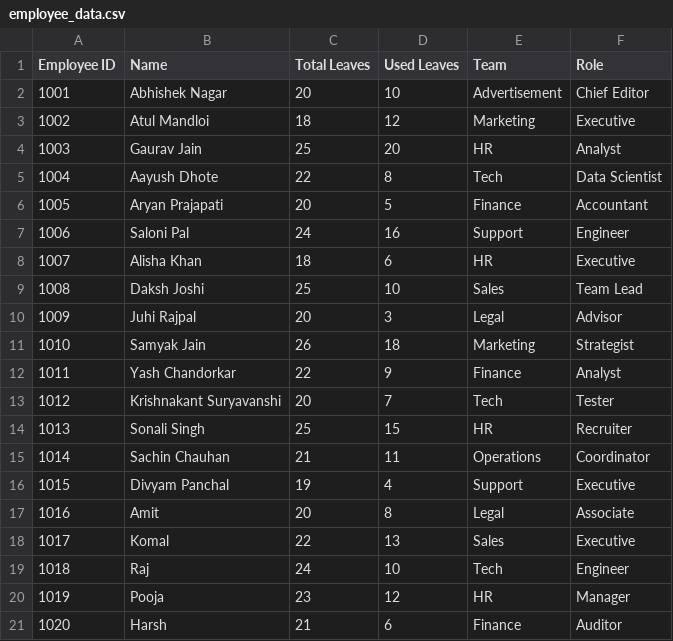
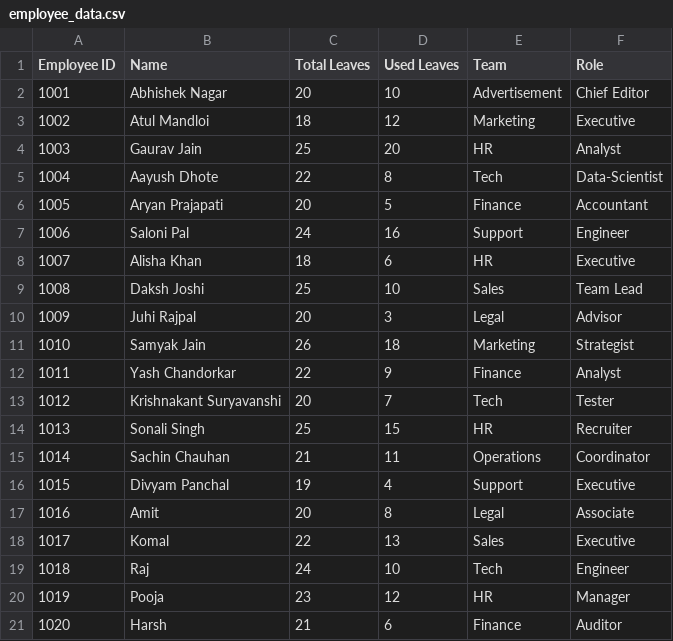
Before and after one commit to aayushdhote/Ai-Leave-Request-Bot, a CSV file: employee_data.csv, drawn as a sheet.

Commit message:
Update employee_data.csv

```diff
--- a/employee_data.csv
+++ b/employee_data.csv
@@ -4,3 +4,3 @@ Employee ID,Name,Total Leaves,Used Leaves,Team,Role
 1003,Gaurav Jain,25,20,HR,Analyst
-1004,Aayush Dhote,22,8,Tech,Data Scientist
+1004,Aayush Dhote,22,8,Tech,Data-Scientist
 1005,Aryan Prajapati,20,5,Finance,Accountant
```
